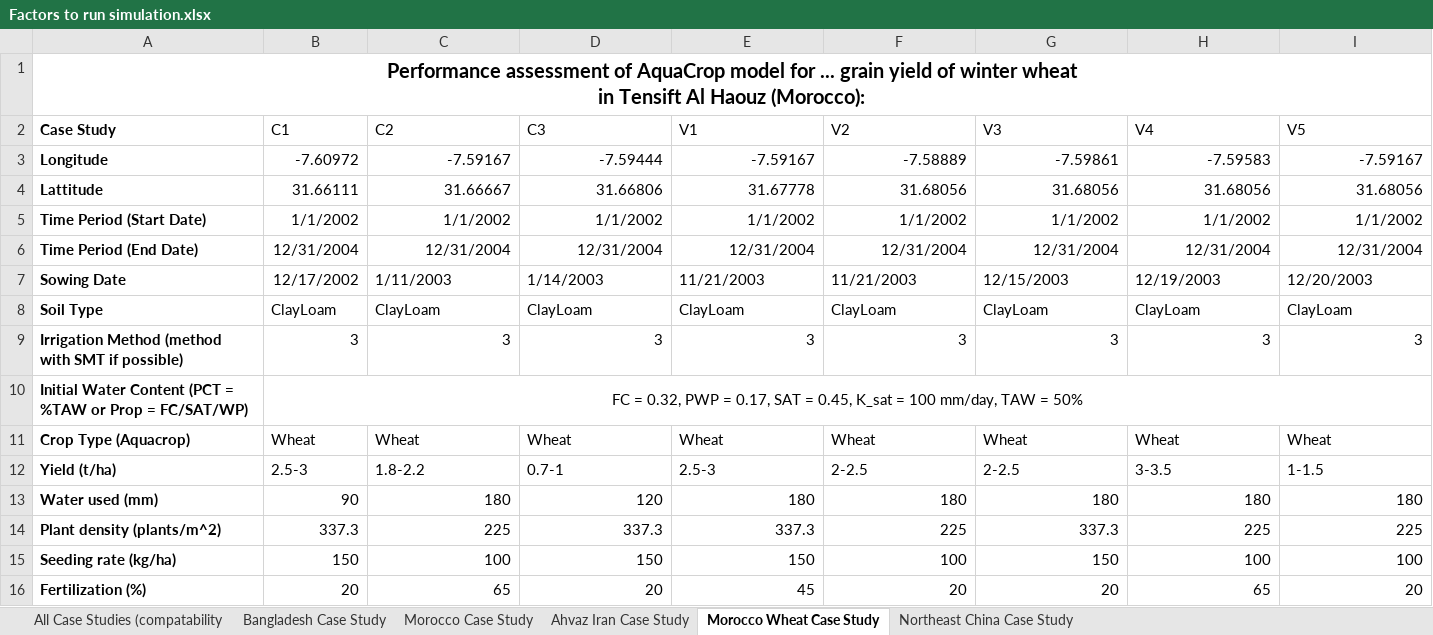
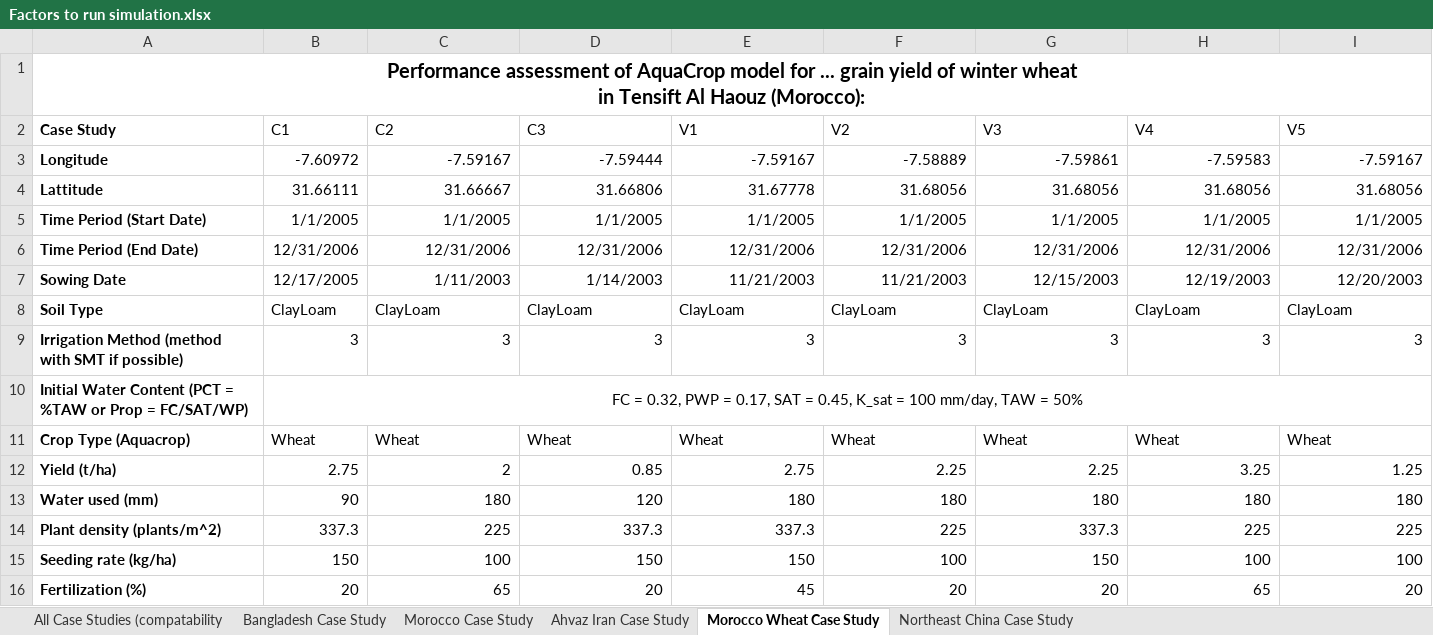
Before and after one commit to stephansmit/heliostrome, an Excel workbook: heliostrome/jip_project/results/Factors to run simulation.xlsx, sheet Morocco Wheat Case Study, drawn as a sheet; only a part is shown; values as stored, in another font and other column widths than the file's, no borders; charts and pictures not drawn; the diff covers the shown part only; the diff names each change by its address in the sheet, - before the commit and + after, or states it on an @@ line.

Commit message:
updated files for case study morocco, Not yet optimised to approach results, but adjustable without errors

```diff
--- a/heliostrome/jip_project/results/Factors to run simulation.xlsx (sheet Morocco Wheat Case Study)
+++ b/heliostrome/jip_project/results/Factors to run simulation.xlsx (sheet Morocco Wheat Case Study)
-B5 (C1): 1/1/2002
+B5 (C1): 1/1/2005
-C5 (C2): 1/1/2002
+C5 (C2): 1/1/2005
-D5 (C3): 1/1/2002
+D5 (C3): 1/1/2005
-E5 (V1): 1/1/2002
+E5 (V1): 1/1/2005
-F5 (V2): 1/1/2002
+F5 (V2): 1/1/2005
-G5 (V3): 1/1/2002
+G5 (V3): 1/1/2005
-H5 (V4): 1/1/2002
+H5 (V4): 1/1/2005
-I5 (V5): 1/1/2002
+I5 (V5): 1/1/2005
-B6 (C1): 12/31/2004
+B6 (C1): 12/31/2006
-C6 (C2): 12/31/2004
+C6 (C2): 12/31/2006
-D6 (C3): 12/31/2004
+D6 (C3): 12/31/2006
-E6 (V1): 12/31/2004
+E6 (V1): 12/31/2006
-F6 (V2): 12/31/2004
+F6 (V2): 12/31/2006
-G6 (V3): 12/31/2004
+G6 (V3): 12/31/2006
-H6 (V4): 12/31/2004
+H6 (V4): 12/31/2006
-I6 (V5): 12/31/2004
+I6 (V5): 12/31/2006
-B7 (C1): 12/17/2002
+B7 (C1): 12/17/2005
-C7:I7 alignment: left
+C7:I7 alignment: right
-B12 (C1): 2.5-3
+B12 (C1): 2.75
-C12 (C2): 1.8-2.2
+C12 (C2): 2
-D12 (C3): 0.7-1
+D12 (C3): 0.85
-E12 (V1): 2.5-3
+E12 (V1): 2.75
-F12 (V2): 2-2.5
+F12 (V2): 2.25
-G12 (V3): 2-2.5
+G12 (V3): 2.25
-H12 (V4): 3-3.5
+H12 (V4): 3.25
-I12 (V5): 1-1.5
+I12 (V5): 1.25
```
Also changed, not shown: 3 edited cells and cell formats elsewhere in this sheet, charts or pictures, heliostrome/jip_project/results/test_results_moroccoWheat.xlsx, 2 other files.
